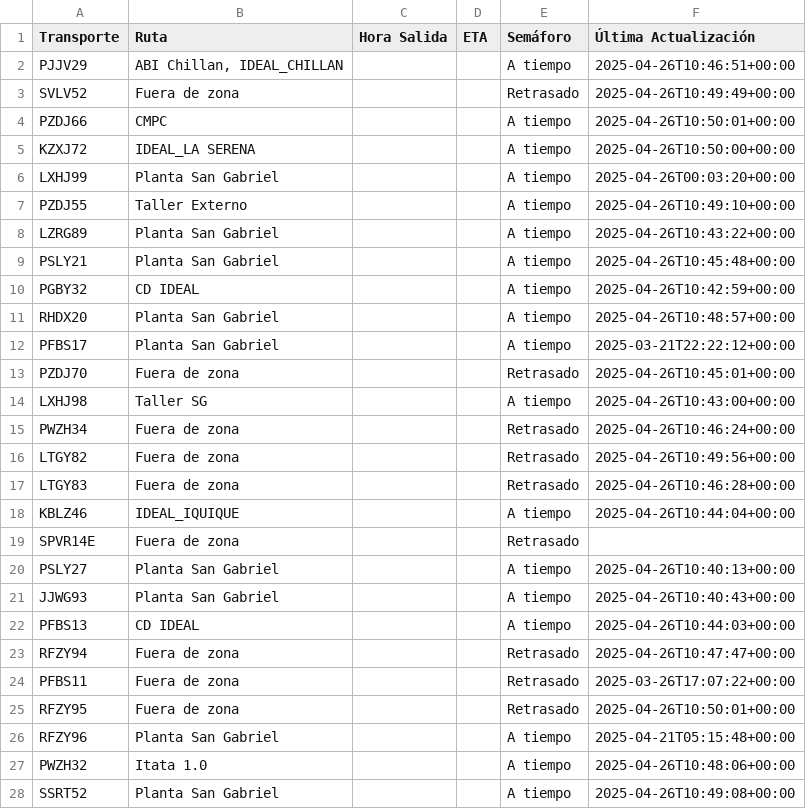
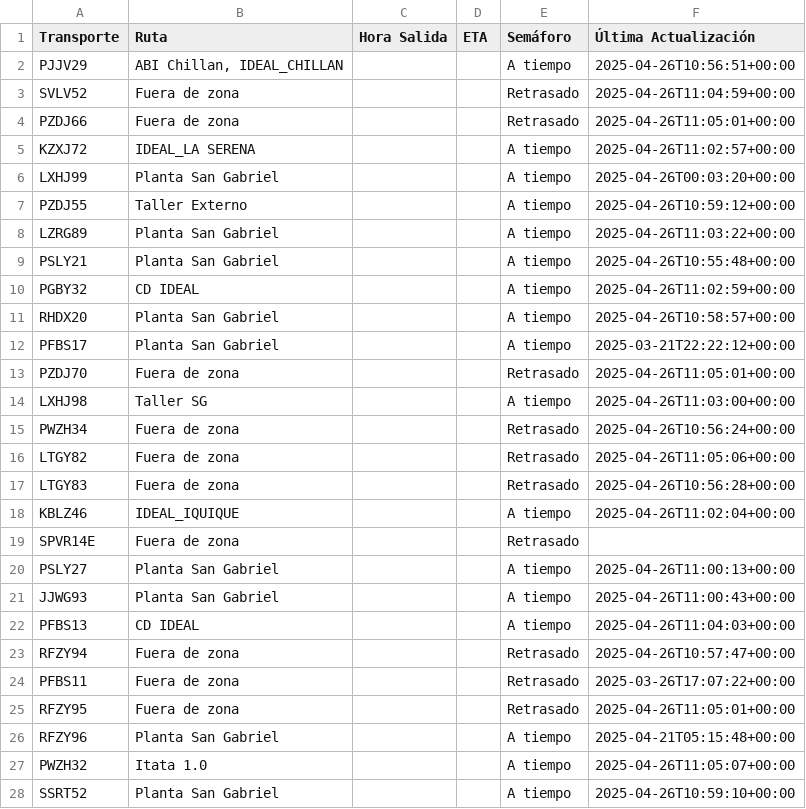
Before and after one commit to ErhickDiaz/Semaforo, a CSV file: viajes.csv, drawn as a sheet; only a part is shown; the diff covers the shown part only.

Commit message:
Actualización automática de viajes.csv

```diff
--- a/viajes.csv
+++ b/viajes.csv
@@ -1,28 +1,28 @@
 Transporte,Ruta,Hora Salida,ETA,Semáforo,Última Actualización
-PJJV29,"ABI Chillan, IDEAL_CHILLAN",,,A tiempo,2025-04-26T10:46:51+00:00
-SVLV52,Fuera de zona,,,Retrasado,2025-04-26T10:49:49+00:00
-PZDJ66,CMPC,,,A tiempo,2025-04-26T10:50:01+00:00
-KZXJ72,IDEAL_LA SERENA,,,A tiempo,2025-04-26T10:50:00+00:00
+PJJV29,"ABI Chillan, IDEAL_CHILLAN",,,A tiempo,2025-04-26T10:56:51+00:00
+SVLV52,Fuera de zona,,,Retrasado,2025-04-26T11:04:59+00:00
+PZDJ66,Fuera de zona,,,Retrasado,2025-04-26T11:05:01+00:00
+KZXJ72,IDEAL_LA SERENA,,,A tiempo,2025-04-26T11:02:57+00:00
 LXHJ99,Planta San Gabriel,,,A tiempo,2025-04-26T00:03:20+00:00
-PZDJ55,Taller Externo,,,A tiempo,2025-04-26T10:49:10+00:00
-LZRG89,Planta San Gabriel,,,A tiempo,2025-04-26T10:43:22+00:00
-PSLY21,Planta San Gabriel,,,A tiempo,2025-04-26T10:45:48+00:00
-PGBY32,CD IDEAL,,,A tiempo,2025-04-26T10:42:59+00:00
-RHDX20,Planta San Gabriel,,,A tiempo,2025-04-26T10:48:57+00:00
+PZDJ55,Taller Externo,,,A tiempo,2025-04-26T10:59:12+00:00
+LZRG89,Planta San Gabriel,,,A tiempo,2025-04-26T11:03:22+00:00
+PSLY21,Planta San Gabriel,,,A tiempo,2025-04-26T10:55:48+00:00
+PGBY32,CD IDEAL,,,A tiempo,2025-04-26T11:02:59+00:00
+RHDX20,Planta San Gabriel,,,A tiempo,2025-04-26T10:58:57+00:00
 PFBS17,Planta San Gabriel,,,A tiempo,2025-03-21T22:22:12+00:00
-PZDJ70,Fuera de zona,,,Retrasado,2025-04-26T10:45:01+00:00
-LXHJ98,Taller SG,,,A tiempo,2025-04-26T10:43:00+00:00
-PWZH34,Fuera de zona,,,Retrasado,2025-04-26T10:46:24+00:00
-LTGY82,Fuera de zona,,,Retrasado,2025-04-26T10:49:56+00:00
-LTGY83,Fuera de zona,,,Retrasado,2025-04-26T10:46:28+00:00
-KBLZ46,IDEAL_IQUIQUE,,,A tiempo,2025-04-26T10:44:04+00:00
+PZDJ70,Fuera de zona,,,Retrasado,2025-04-26T11:05:01+00:00
+LXHJ98,Taller SG,,,A tiempo,2025-04-26T11:03:00+00:00
+PWZH34,Fuera de zona,,,Retrasado,2025-04-26T10:56:24+00:00
+LTGY82,Fuera de zona,,,Retrasado,2025-04-26T11:05:06+00:00
+LTGY83,Fuera de zona,,,Retrasado,2025-04-26T10:56:28+00:00
+KBLZ46,IDEAL_IQUIQUE,,,A tiempo,2025-04-26T11:02:04+00:00
 SPVR14E,Fuera de zona,,,Retrasado,
-PSLY27,Planta San Gabriel,,,A tiempo,2025-04-26T10:40:13+00:00
-JJWG93,Planta San Gabriel,,,A tiempo,2025-04-26T10:40:43+00:00
-PFBS13,CD IDEAL,,,A tiempo,2025-04-26T10:44:03+00:00
-RFZY94,Fuera de zona,,,Retrasado,2025-04-26T10:47:47+00:00
+PSLY27,Planta San Gabriel,,,A tiempo,2025-04-26T11:00:13+00:00
+JJWG93,Planta San Gabriel,,,A tiempo,2025-04-26T11:00:43+00:00
+PFBS13,CD IDEAL,,,A tiempo,2025-04-26T11:04:03+00:00
+RFZY94,Fuera de zona,,,Retrasado,2025-04-26T10:57:47+00:00
 PFBS11,Fuera de zona,,,Retrasado,2025-03-26T17:07:22+00:00
-RFZY95,Fuera de zona,,,Retrasado,2025-04-26T10:50:01+00:00
+RFZY95,Fuera de zona,,,Retrasado,2025-04-26T11:05:01+00:00
 RFZY96,Planta San Gabriel,,,A tiempo,2025-04-21T05:15:48+00:00
-PWZH32,Itata 1.0 ,,,A tiempo,2025-04-26T10:48:06+00:00
-SSRT52,Planta San Gabriel,,,A tiempo,2025-04-26T10:49:08+00:00
+PWZH32,Itata 1.0 ,,,A tiempo,2025-04-26T11:05:07+00:00
+SSRT52,Planta San Gabriel,,,A tiempo,2025-04-26T10:59:10+00:00
```
Also changed, not shown: 50 edited cells elsewhere in this file.
